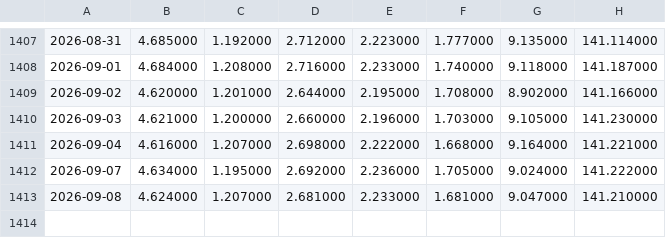
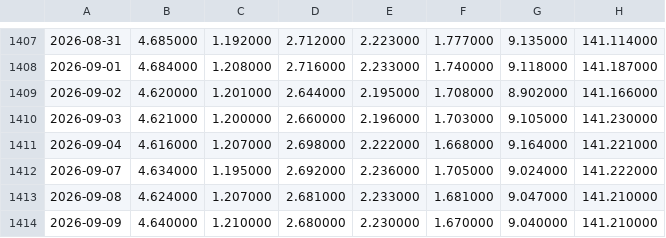
Before and after one commit to zhangyi7456/HAMS-Web, a CSV file: data/adjusted-prices.csv, drawn as a sheet; only a part is shown, gaps mark what is left out; the diff names each change by its address in the sheet, - before the commit and + after, or states it on an @@ line.

```diff
--- a/data/adjusted-prices.csv
+++ b/data/adjusted-prices.csv
+row 1414: 2026-09-09 | 4.640000 | 1.210000 | 2.680000 | 2.230000 | 1.670000 | 9.040000 | 141.210000
```
Also changed, not shown: 19 other files.
